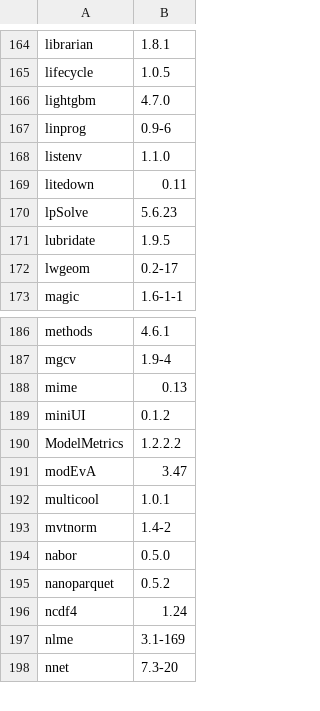
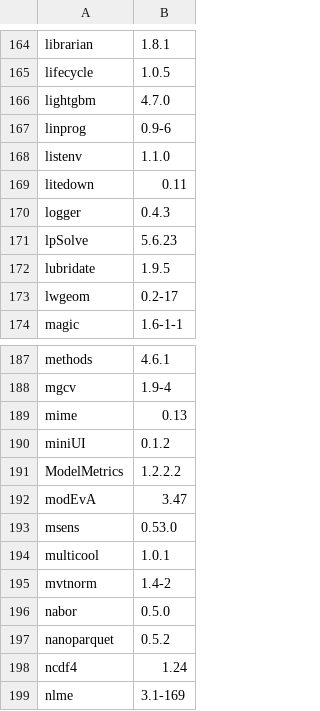
Before and after one commit to MarineSensitivity/server, a CSV file: macmini/r_packages.csv, drawn as a sheet; only a part is shown, gaps mark what is left out; the shorter side is filled out with more unchanged rows.

```diff
--- a/macmini/r_packages.csv
+++ b/macmini/r_packages.csv
@@ -169,2 +169,3 @@ listenv,1.1.0
 litedown,0.11
+logger,0.4.3
 lpSolve,5.6.23
@@ -191,2 +192,3 @@ ModelMetrics,1.2.2.2
 modEvA,3.47
+msens,0.53.0
 multicool,1.0.1
```
Also changed, not shown: 1 other file.
